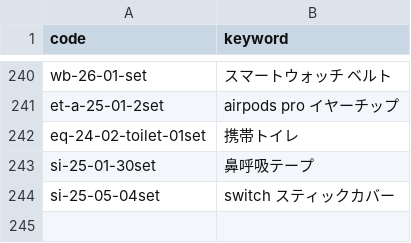
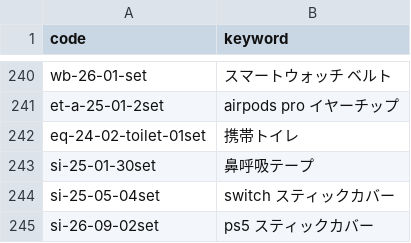
Before and after one commit to kaiyoshida0318/ycheck, a CSV file: data/products.csv, drawn as a sheet; only a part is shown, gaps mark what is left out.

Commit message:
Update products.csv

```diff
--- a/data/products.csv
+++ b/data/products.csv
@@ -244 +244,2 @@ si-25-01-30set,鼻呼吸テープ
 si-25-05-04set,switch スティックカバー
+si-26-09-02set,ps5 スティックカバー
```
